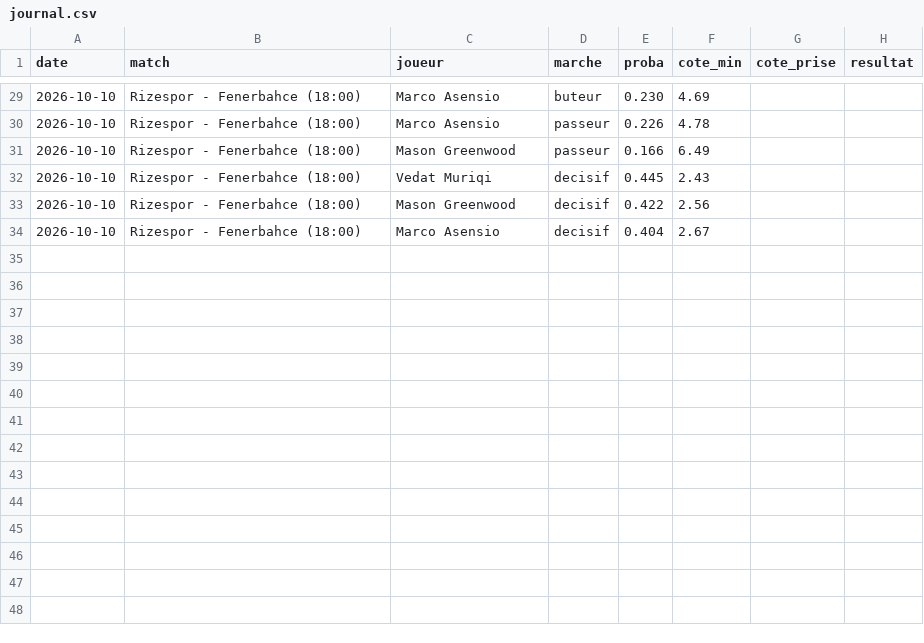
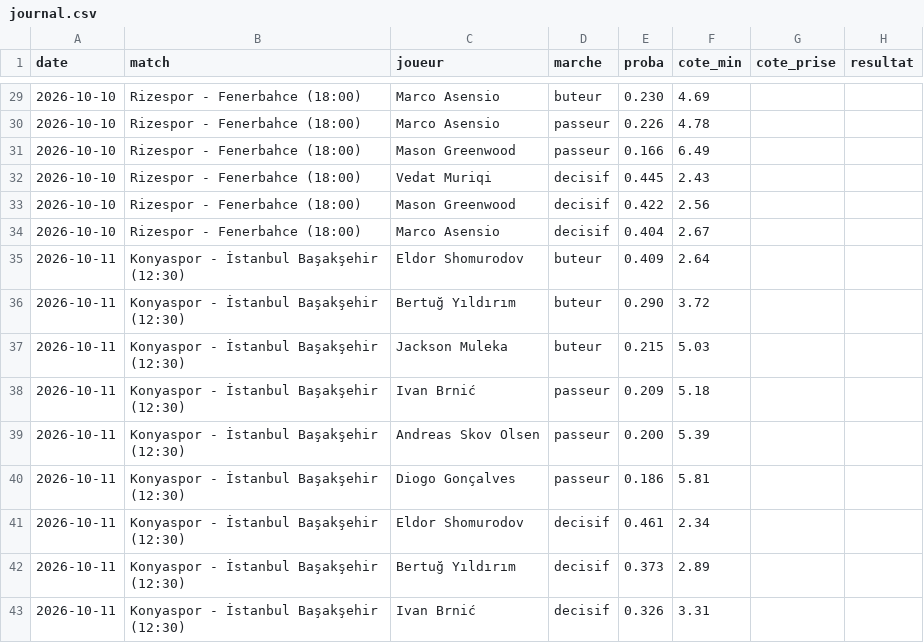
Before and after one commit to helius878/tips-foot, a CSV file: data/journal.csv, drawn as a sheet; only a part is shown, gaps mark what is left out.

```diff
--- a/data/journal.csv
+++ b/data/journal.csv
@@ -34 +34,10 @@ date;match;joueur;marche;proba;cote_min;cote_prise;resultat
 2026-10-10;Rizespor - Fenerbahce (18:00);Marco Asensio;decisif;0.404;2.67;;
+2026-10-11;Konyaspor - İstanbul Başakşehir (12:30);Eldor Shomurodov;buteur;0.409;2.64;;
+2026-10-11;Konyaspor - İstanbul Başakşehir (12:30);Bertuğ Yıldırım;buteur;0.290;3.72;;
+2026-10-11;Konyaspor - İstanbul Başakşehir (12:30);Jackson Muleka;buteur;0.215;5.03;;
+2026-10-11;Konyaspor - İstanbul Başakşehir (12:30);Ivan Brnić;passeur;0.209;5.18;;
+2026-10-11;Konyaspor - İstanbul Başakşehir (12:30);Andreas Skov Olsen;passeur;0.200;5.39;;
+2026-10-11;Konyaspor - İstanbul Başakşehir (12:30);Diogo Gonçalves;passeur;0.186;5.81;;
+2026-10-11;Konyaspor - İstanbul Başakşehir (12:30);Eldor Shomurodov;decisif;0.461;2.34;;
+2026-10-11;Konyaspor - İstanbul Başakşehir (12:30);Bertuğ Yıldırım;decisif;0.373;2.89;;
+2026-10-11;Konyaspor - İstanbul Başakşehir (12:30);Ivan Brnić;decisif;0.326;3.31;;
```
Also changed, not shown: 2 other files.
